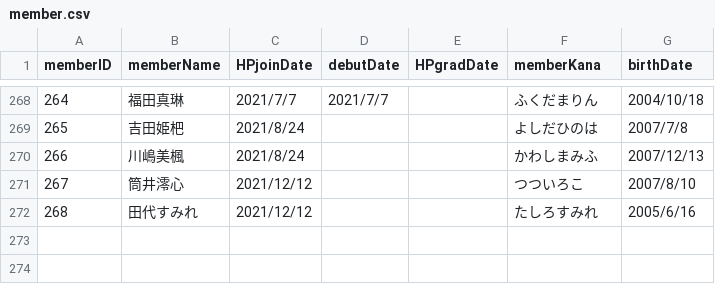
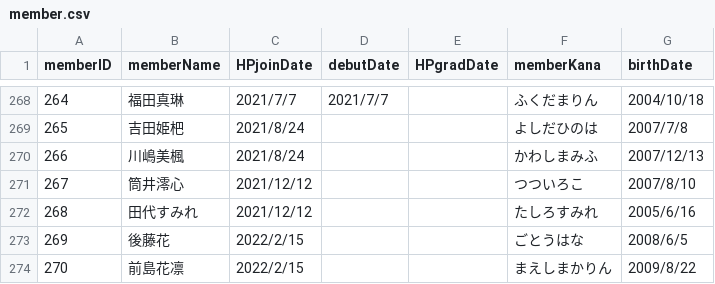
Before and after one commit to xxgentaroxx/HP_DB, a CSV file: member.csv, drawn as a sheet; only a part is shown, gaps mark what is left out; the diff names each change by its address in the sheet, - before the commit and + after, or states it on an @@ line.

```diff
--- a/member.csv
+++ b/member.csv
+row 273: 269 | 後藤花 | 2022/2/15 |  |  | ごとうはな | 2008/6/5
+row 274: 270 | 前島花凛 | 2022/2/15 |  |  | まえしまかりん | 2009/8/22
```
Also changed, not shown: join.csv.
